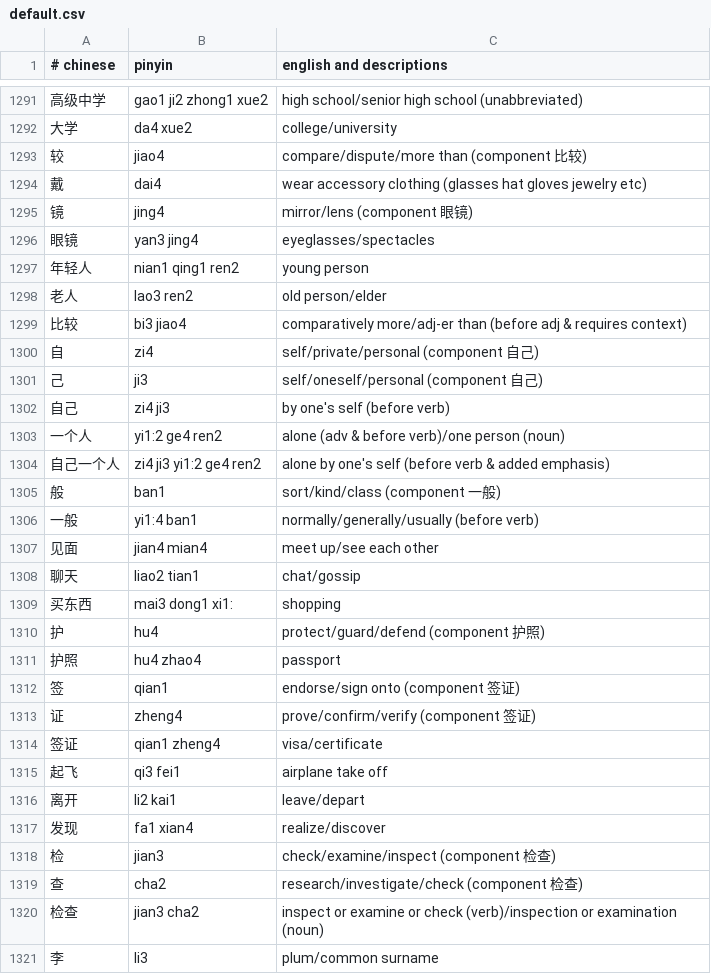
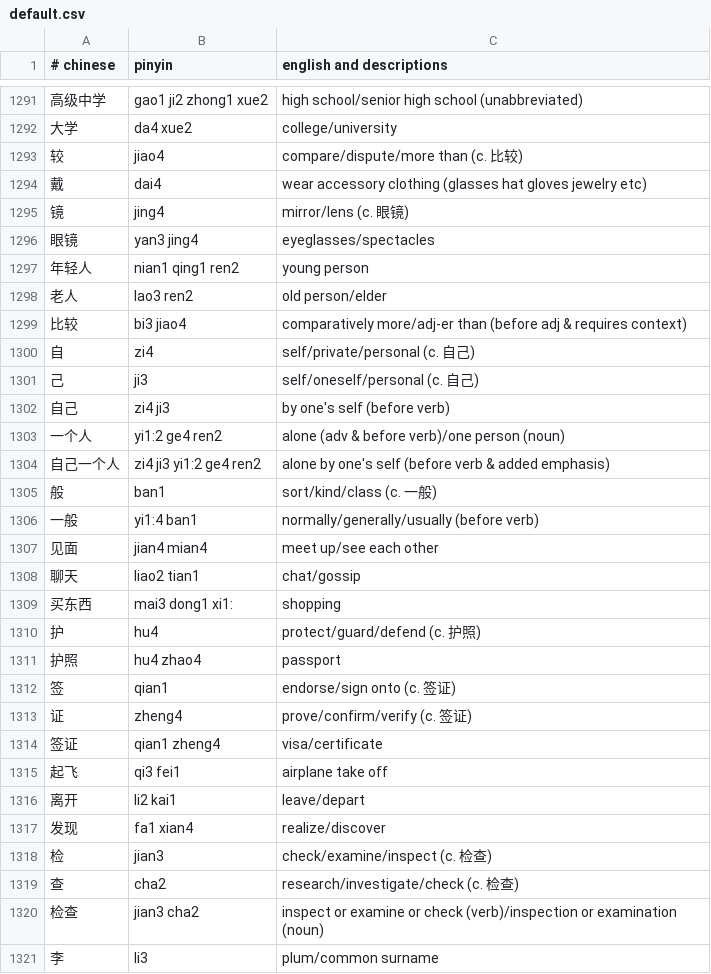
Before and after one commit to nickrusso42518/zhong, a CSV file: inputs/default.csv, drawn as a sheet; only a part is shown, gaps mark what is left out; the diff covers the shown part only.

```diff
--- a/inputs/default.csv
+++ b/inputs/default.csv
@@ -1292,5 +1292,5 @@
 大学,da4 xue2,college/university
-较,jiao4,compare/dispute/more than (component 比较)
+较,jiao4,compare/dispute/more than (c. 比较)
 戴,dai4,wear accessory clothing (glasses hat gloves jewelry etc)
-镜,jing4,mirror/lens (component 眼镜)
+镜,jing4,mirror/lens (c. 眼镜)
 眼镜,yan3 jing4,eyeglasses/spectacles
@@ -1299,4 +1299,4 @@
 比较,bi3 jiao4,comparatively more/adj-er than (before adj & requires context)
-自,zi4,self/private/personal (component 自己)
-己,ji3,self/oneself/personal (component 自己)
+自,zi4,self/private/personal (c. 自己)
+己,ji3,self/oneself/personal (c. 自己)
 自己,zi4 ji3,by one's self (before verb)
@@ -1304,3 +1304,3 @@
 自己一个人,zi4 ji3 yi1:2 ge4 ren2,alone by one's self (before verb & added emphasis)
-般,ban1,sort/kind/class (component 一般)
+般,ban1,sort/kind/class (c. 一般)
 一般,yi1:4 ban1,normally/generally/usually (before verb)
@@ -1309,6 +1309,6 @@
 买东西,mai3 dong1 xi1:,shopping
-护,hu4,protect/guard/defend (component 护照)
+护,hu4,protect/guard/defend (c. 护照)
 护照,hu4 zhao4,passport
-签,qian1,endorse/sign onto (component 签证)
-证,zheng4,prove/confirm/verify (component 签证)
+签,qian1,endorse/sign onto (c. 签证)
+证,zheng4,prove/confirm/verify (c. 签证)
 签证,qian1 zheng4,visa/certificate
@@ -1317,4 +1317,4 @@
 发现,fa1 xian4,realize/discover
-检,jian3,check/examine/inspect (component 检查)
-查,cha2,research/investigate/check (component 检查)
+检,jian3,check/examine/inspect (c. 检查)
+查,cha2,research/investigate/check (c. 检查)
 检查,jian3 cha2,inspect or examine or check (verb)/inspection or examination (noun)
```
Also changed, not shown: 2 added rows and 154 edited cells elsewhere in this file.
